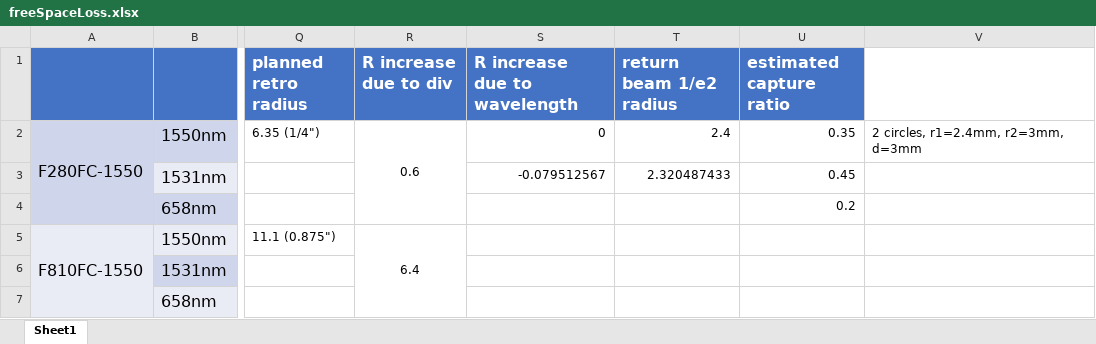
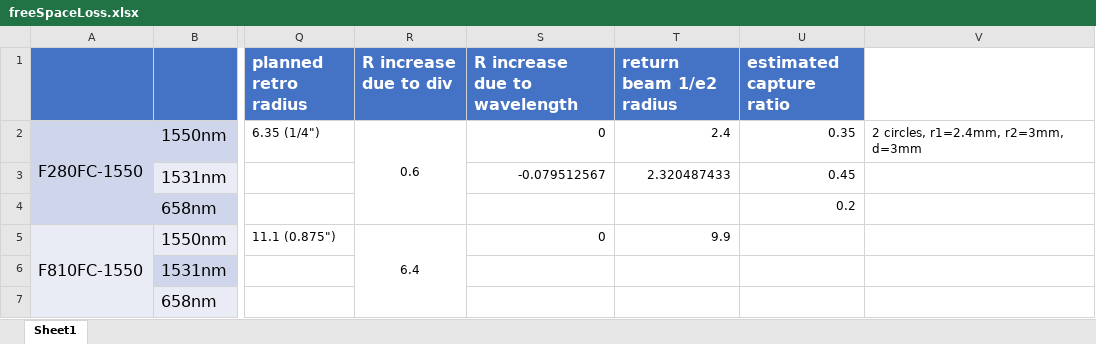
Before and after one commit to bxin/gmtScratchBook, an Excel workbook: freeSpaceLoss.xlsx, sheet Sheet1, drawn as a sheet; only a part is shown, gaps mark what is left out; values as stored, in another font and other column widths than the file's, no borders; the diff names each change by its address in the sheet, - before the commit and + after, or states it on an @@ line.

```diff
--- a/freeSpaceLoss.xlsx (sheet Sheet1)
+++ b/freeSpaceLoss.xlsx (sheet Sheet1)
-S5 (R increase due to wavelength): (empty)
+S5 (R increase due to wavelength): 0
-T5 (return beam 1/e2 radius): (empty)
+T5 (return beam 1/e2 radius): 9.9
```
Also changed, not shown: 1 other file.
